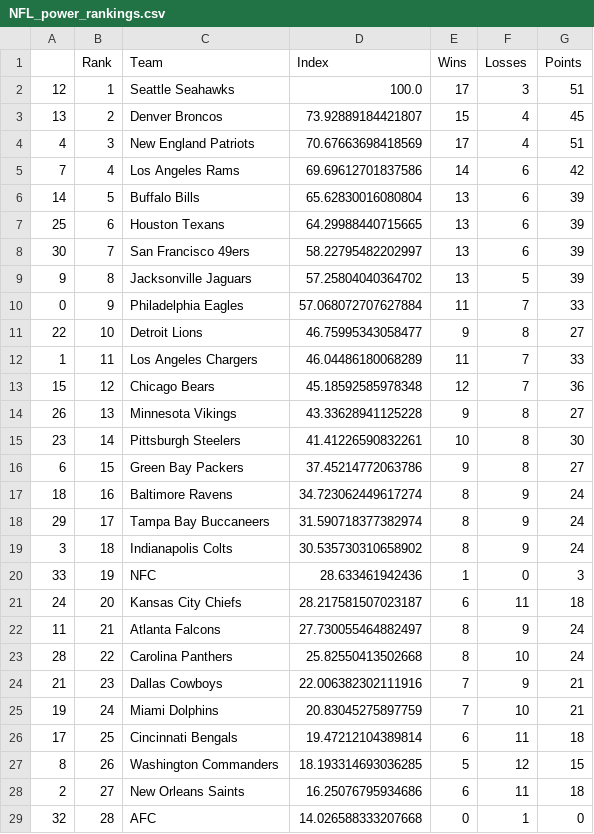
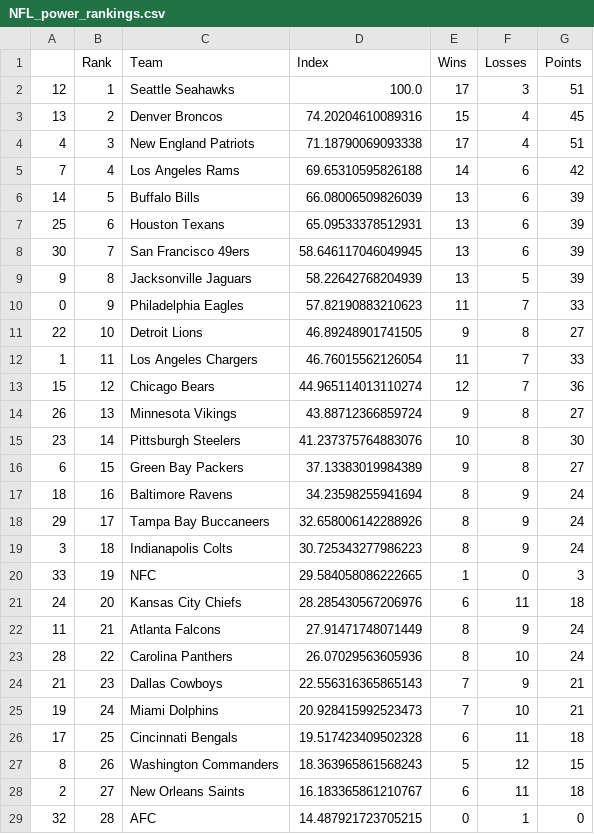
Before and after one commit to jmn5/powerRankCSVFiles, a CSV file: NFL_power_rankings.csv, drawn as a sheet; only a part is shown; the diff covers the shown part only.

```diff
--- a/NFL_power_rankings.csv
+++ b/NFL_power_rankings.csv
@@ -2,28 +2,28 @@
 12,1,Seattle Seahawks,100.0,17,3,51
-13,2,Denver Broncos,73.92889184421807,15,4,45
-4,3,New England Patriots,70.67663698418569,17,4,51
-7,4,Los Angeles Rams,69.69612701837586,14,6,42
-14,5,Buffalo Bills,65.62830016080804,13,6,39
-25,6,Houston Texans,64.29988440715665,13,6,39
-30,7,San Francisco 49ers,58.22795482202997,13,6,39
-9,8,Jacksonville Jaguars,57.25804040364702,13,5,39
-0,9,Philadelphia Eagles,57.068072707627884,11,7,33
-22,10,Detroit Lions,46.75995343058477,9,8,27
-1,11,Los Angeles Chargers,46.04486180068289,11,7,33
-15,12,Chicago Bears,45.18592585978348,12,7,36
-26,13,Minnesota Vikings,43.33628941125228,9,8,27
-23,14,Pittsburgh Steelers,41.41226590832261,10,8,30
-6,15,Green Bay Packers,37.45214772063786,9,8,27
-18,16,Baltimore Ravens,34.723062449617274,8,9,24
-29,17,Tampa Bay Buccaneers,31.590718377382974,8,9,24
-3,18,Indianapolis Colts,30.535730310658902,8,9,24
-33,19,NFC,28.633461942436,1,0,3
-24,20,Kansas City Chiefs,28.217581507023187,6,11,18
-11,21,Atlanta Falcons,27.730055464882497,8,9,24
-28,22,Carolina Panthers,25.82550413502668,8,10,24
-21,23,Dallas Cowboys,22.006382302111916,7,9,21
-19,24,Miami Dolphins,20.83045275897759,7,10,21
-17,25,Cincinnati Bengals,19.47212104389814,6,11,18
-8,26,Washington Commanders,18.193314693036285,5,12,15
-2,27,New Orleans Saints,16.25076795934686,6,11,18
-32,28,AFC,14.026588333207668,0,1,0
+13,2,Denver Broncos,74.20204610089316,15,4,45
+4,3,New England Patriots,71.18790069093338,17,4,51
+7,4,Los Angeles Rams,69.65310595826188,14,6,42
+14,5,Buffalo Bills,66.08006509826039,13,6,39
+25,6,Houston Texans,65.09533378512931,13,6,39
+30,7,San Francisco 49ers,58.646117046049945,13,6,39
+9,8,Jacksonville Jaguars,58.22642768204939,13,5,39
+0,9,Philadelphia Eagles,57.82190883210623,11,7,33
+22,10,Detroit Lions,46.89248901741505,9,8,27
+1,11,Los Angeles Chargers,46.76015562126054,11,7,33
+15,12,Chicago Bears,44.965114013110274,12,7,36
+26,13,Minnesota Vikings,43.88712366859724,9,8,27
+23,14,Pittsburgh Steelers,41.237375764883076,10,8,30
+6,15,Green Bay Packers,37.13383019984389,9,8,27
+18,16,Baltimore Ravens,34.23598255941694,8,9,24
+29,17,Tampa Bay Buccaneers,32.658006142288926,8,9,24
+3,18,Indianapolis Colts,30.725343277986223,8,9,24
+33,19,NFC,29.584058086222665,1,0,3
+24,20,Kansas City Chiefs,28.285430567206976,6,11,18
+11,21,Atlanta Falcons,27.91471748071449,8,9,24
+28,22,Carolina Panthers,26.07029563605936,8,10,24
+21,23,Dallas Cowboys,22.556316365865143,7,9,21
+19,24,Miami Dolphins,20.928415992523473,7,10,21
+17,25,Cincinnati Bengals,19.517423409502328,6,11,18
+8,26,Washington Commanders,18.363965861568243,5,12,15
+2,27,New Orleans Saints,16.183365861210767,6,11,18
+32,28,AFC,14.487921723705215,0,1,0
```
Also changed, not shown: 6 edited cells elsewhere in this file, epl_power_rankings.csv, ncaabbmd1_power_rankings.csv, 13 other files.
